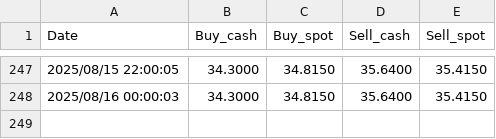
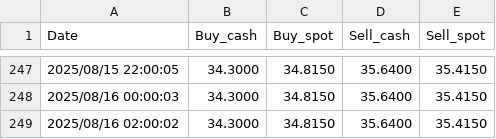
Before and after one commit to sdfgh5343/Daily-News-Update, a CSV file: Data/history/EUR.csv, drawn as a sheet; only a part is shown, gaps mark what is left out; the diff names each change by its address in the sheet, - before the commit and + after, or states it on an @@ line.

```diff
--- a/Data/history/EUR.csv
+++ b/Data/history/EUR.csv
+row 249: 2025/08/16 02:00:02 | 34.3000 | 34.8150 | 35.6400 | 35.4150
```
Also changed, not shown: Data/history/CNY.csv, Data/history/JPY.csv, 11 other files.
